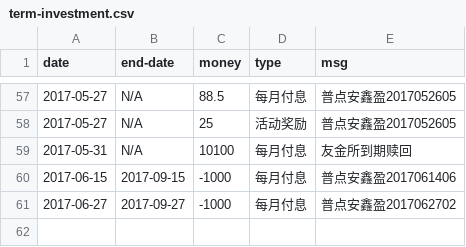
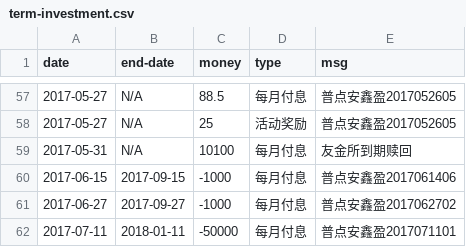
Before and after one commit to jinbin/lifebook, a CSV file: data/investment/term-investment.csv, drawn as a sheet; only a part is shown, gaps mark what is left out.

Commit message:
commit

```diff
--- a/data/investment/term-investment.csv
+++ b/data/investment/term-investment.csv
@@ -61 +61,2 @@ date, end-date, money, type, msg
 2017-06-27, 2017-09-27, -1000, 每月付息, 普点安鑫盈2017062702
+2017-07-11, 2018-01-11, -50000, 每月付息, 普点安鑫盈2017071101
```
